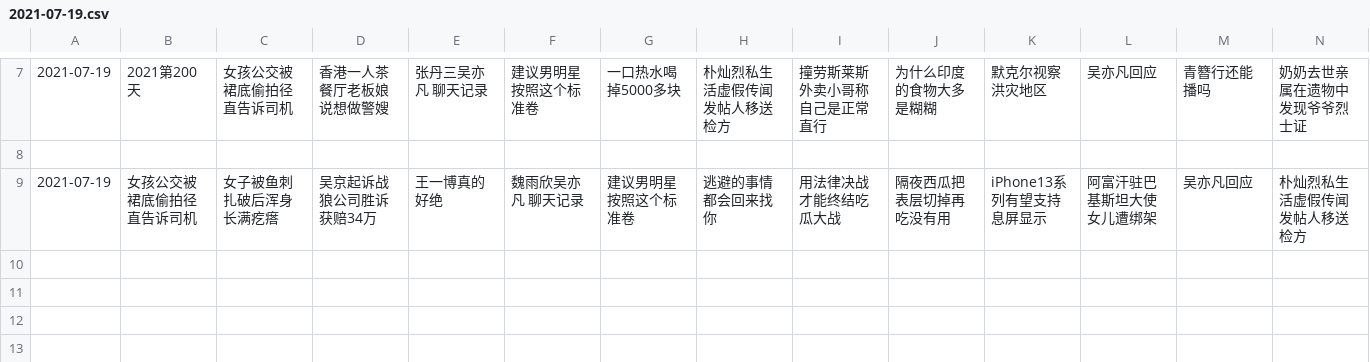
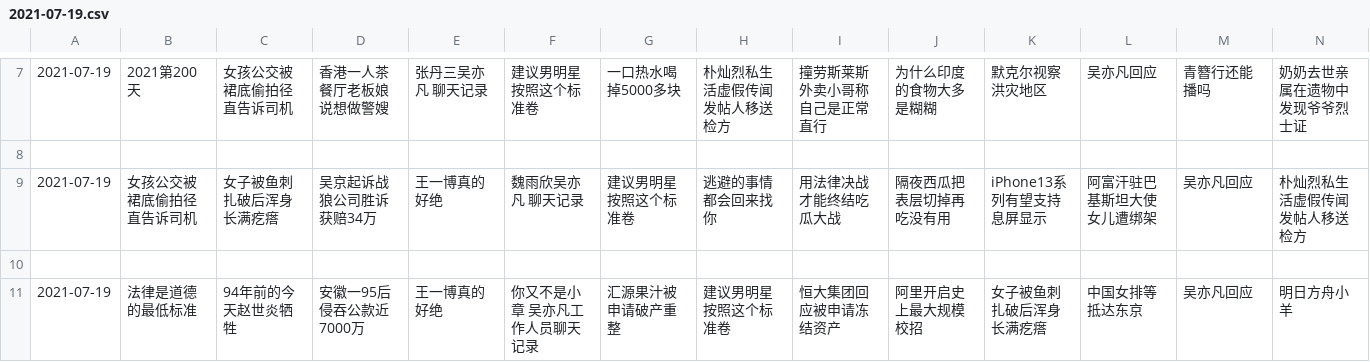
Before and after one commit to vmp65l3/weibo-hotrank, a CSV file: data/2021-07-19.csv, drawn as a sheet; only a part is shown, gaps mark what is left out; rows hold the shown columns only; the diff names each change by its address in the sheet, - before the commit and + after, or states it on an @@ line.

```diff
--- a/data/2021-07-19.csv
+++ b/data/2021-07-19.csv
+row 10: (empty)
+row 11: 2021-07-19 | 法律是道德的最低标准 | 94年前的今天赵世炎牺牲 | 安徽一95后侵吞公款近7000万 | 王一博真的好绝 | 你又不是小章 吴亦凡工作人员聊天记录 | 汇源果汁被申请破产重整 | 建议男明星按照这个标准卷 | 恒大集团回应被申请冻结资产 | 阿里开启史上最大规模校招 | 女子被鱼刺扎破后浑身长满疙瘩 | 中国女排等抵达东京 | 吴亦凡回应 | 明日方舟小羊
```
Also changed, not shown: 1 other file.
